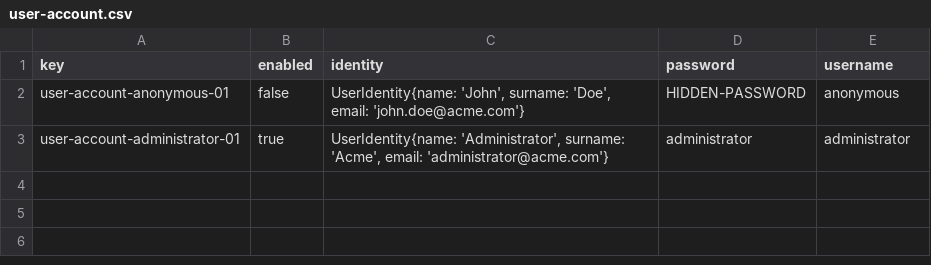
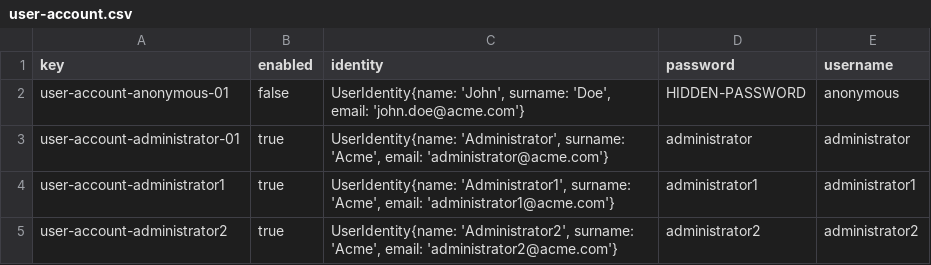
Before and after one commit to ThePayan/Acme-Starters-C, a CSV file: src/main/resources/WEB-INF/data/initial/batch-01/user-account.csv, drawn as a sheet.

Commit message:
feat(ddbb): Requirement 0 add Administrator1 && Administrator2

```diff
--- a/src/main/resources/WEB-INF/data/initial/batch-01/user-account.csv
+++ b/src/main/resources/WEB-INF/data/initial/batch-01/user-account.csv
@@ -3 +3,3 @@ user-account-anonymous-01,false,"UserIdentity{name: 'John', surname: 'Doe', emai
 user-account-administrator-01,true,"UserIdentity{name: 'Administrator', surname: 'Acme', email: 'administrator@acme.com'}",administrator,administrator
+user-account-administrator1,true,"UserIdentity{name: 'Administrator1', surname: 'Acme', email: 'administrator1@acme.com'}",administrator1,administrator1
+user-account-administrator2,true,"UserIdentity{name: 'Administrator2', surname: 'Acme', email: 'administrator2@acme.com'}",administrator2,administrator2
```
Also changed, not shown: 2 other files.
